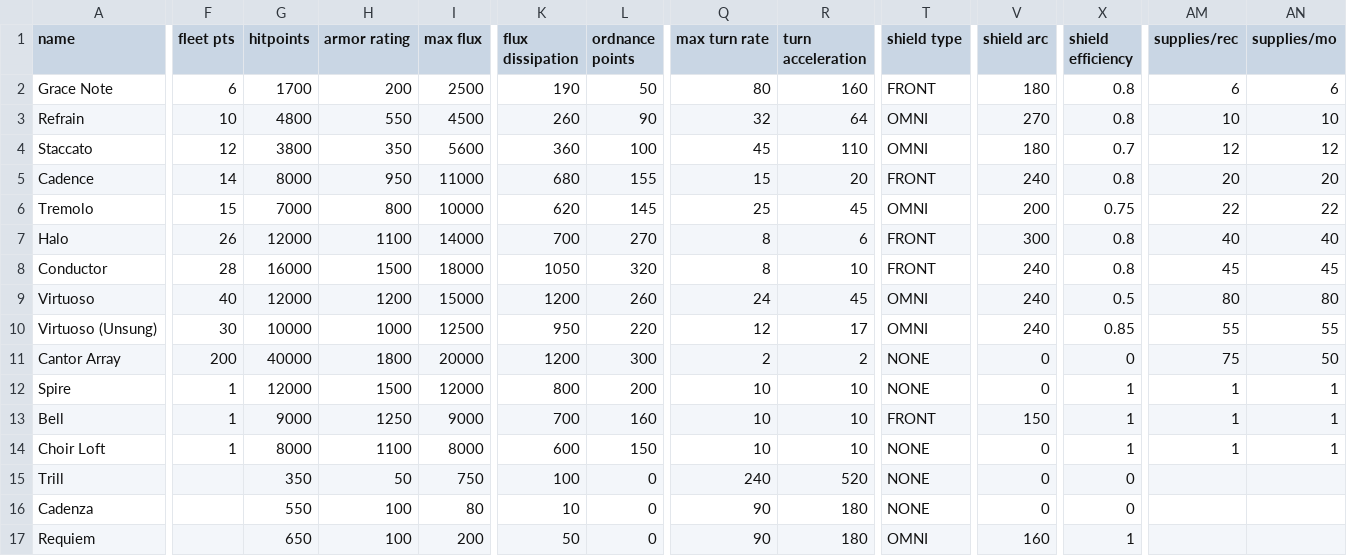
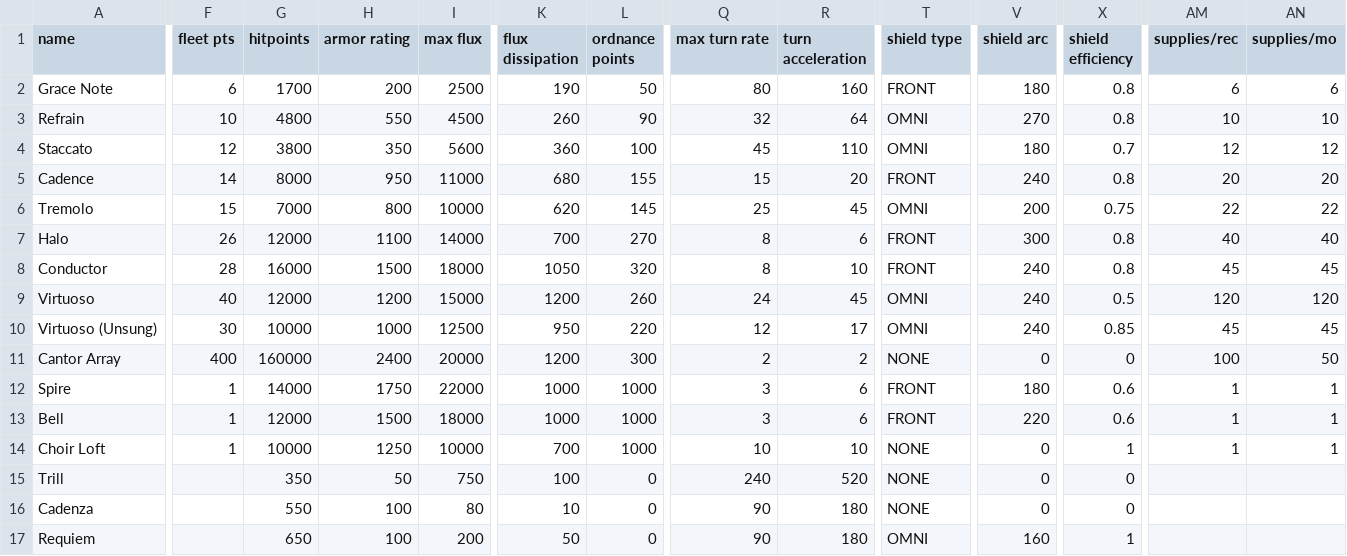
Before and after one commit to tracesfx/ResonanceLattice, a CSV file: data/hulls/ship_data.csv, drawn as a sheet; only a part is shown, gaps mark what is left out; the diff covers the shown part only; the diff names each change by its address in the sheet, - before the commit and + after, or states it on an @@ line.

```diff
--- a/data/hulls/ship_data.csv
+++ b/data/hulls/ship_data.csv
-AM9 (supplies/rec): 80
+AM9 (supplies/rec): 120
-AN9 (supplies/mo): 80
+AN9 (supplies/mo): 120
-AM10 (supplies/rec): 55
+AM10 (supplies/rec): 45
-AN10 (supplies/mo): 55
+AN10 (supplies/mo): 45
-F11 (fleet pts): 200
+F11 (fleet pts): 400
-G11 (hitpoints): 40000
+G11 (hitpoints): 160000
-H11 (armor rating): 1800
+H11 (armor rating): 2400
-AM11 (supplies/rec): 75
+AM11 (supplies/rec): 100
-G12 (hitpoints): 12000
+G12 (hitpoints): 14000
-H12 (armor rating): 1500
+H12 (armor rating): 1750
-I12 (max flux): 12000
+I12 (max flux): 22000
-K12 (flux dissipation): 800
+K12 (flux dissipation): 1000
-L12 (ordnance points): 200
+L12 (ordnance points): 1000
-Q12:Q13 (max turn rate): 10
+Q12:Q13 (max turn rate): 3
-R12:R13 (turn acceleration): 10
+R12:R13 (turn acceleration): 6
-T12 (shield type): NONE
+T12 (shield type): FRONT
-V12 (shield arc): 0
+V12 (shield arc): 180
-X12:X13 (shield efficiency): 1
+X12:X13 (shield efficiency): 0.6
-G13 (hitpoints): 9000
+G13 (hitpoints): 12000
-H13 (armor rating): 1250
+H13 (armor rating): 1500
-I13 (max flux): 9000
+I13 (max flux): 18000
-K13 (flux dissipation): 700
+K13 (flux dissipation): 1000
-L13 (ordnance points): 160
+L13 (ordnance points): 1000
-V13 (shield arc): 150
+V13 (shield arc): 220
-G14 (hitpoints): 8000
+G14 (hitpoints): 10000
-H14 (armor rating): 1100
+H14 (armor rating): 1250
-I14 (max flux): 8000
+I14 (max flux): 10000
-K14 (flux dissipation): 600
+K14 (flux dissipation): 700
-L14 (ordnance points): 150
+L14 (ordnance points): 1000
```
Also changed, not shown: 4 edited cells elsewhere in this file, data/hullmods/hull_mods.csv, 9 other files.
